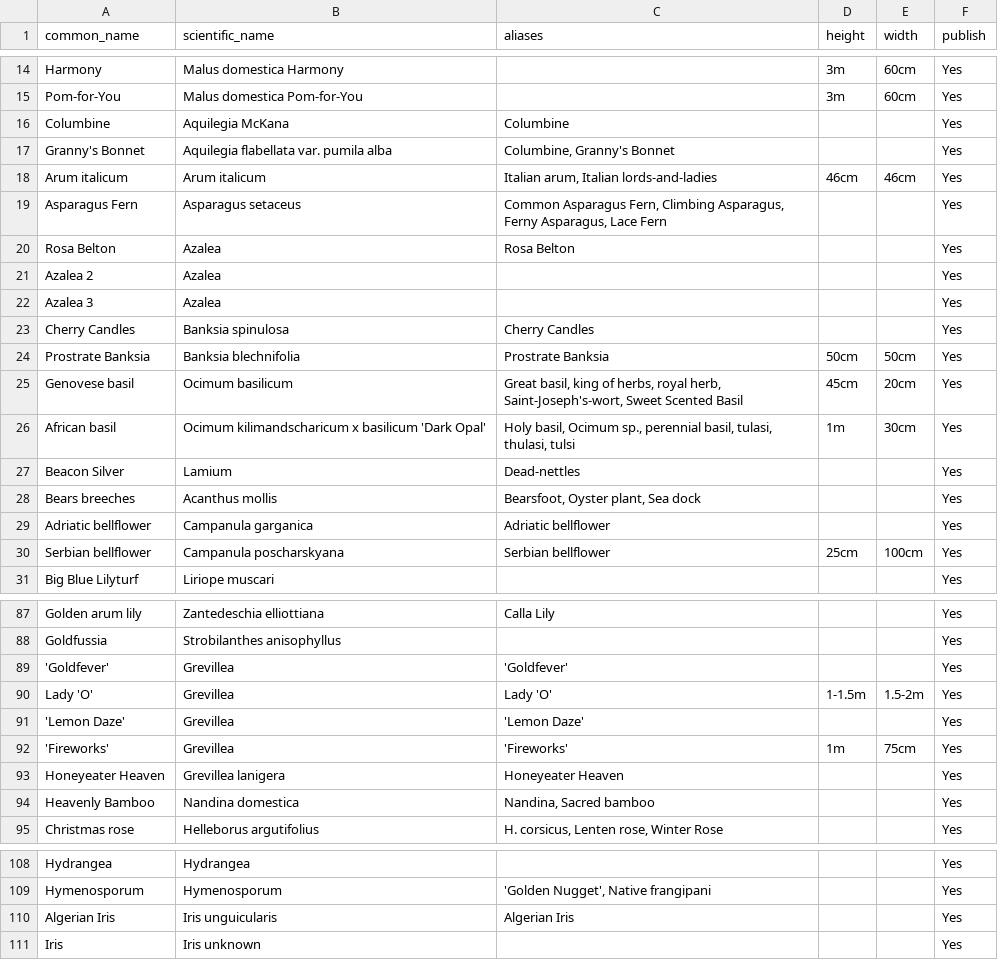
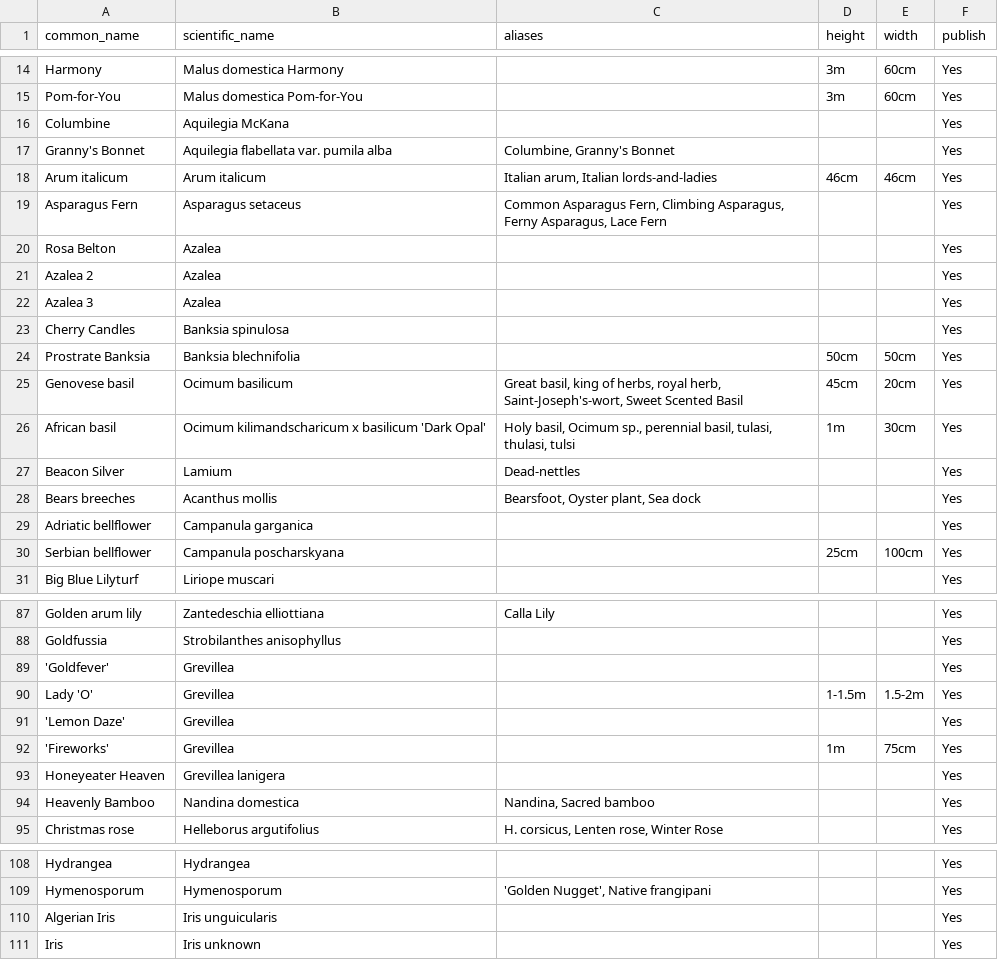
Before and after one commit to ronsavage/WWW-Garden-Design, a CSV file: data/flowers.garden.csv, drawn as a sheet; only a part is shown, gaps mark what is left out; the diff covers the shown part only; the diff names each change by its address in the sheet, - before the commit and + after, or states it on an @@ line.

Commit message:
Ran fix.names.pl. This version emptied aliases if eq common_name

```diff
--- a/data/flowers.garden.csv
+++ b/data/flowers.garden.csv
-C16 (aliases): Columbine
+C16 (aliases): (empty)
-C20 (aliases): Rosa Belton
+C20 (aliases): (empty)
-C23 (aliases): Cherry Candles
+C23 (aliases): (empty)
-C24 (aliases): Prostrate Banksia
+C24 (aliases): (empty)
-C29 (aliases): Adriatic bellflower
+C29 (aliases): (empty)
-C30 (aliases): Serbian bellflower
+C30 (aliases): (empty)
-C89 (aliases): 'Goldfever'
+C89 (aliases): (empty)
-C90 (aliases): Lady 'O'
+C90 (aliases): (empty)
-C91 (aliases): 'Lemon Daze'
+C91 (aliases): (empty)
-C92 (aliases): 'Fireworks'
+C92 (aliases): (empty)
-C93 (aliases): Honeyeater Heaven
+C93 (aliases): (empty)
-C110 (aliases): Algerian Iris
+C110 (aliases): (empty)
```
Also changed, not shown: 7 edited cells elsewhere in this file, data/flowers.csv, data/flowers.pipe.csv, 2 other files.
